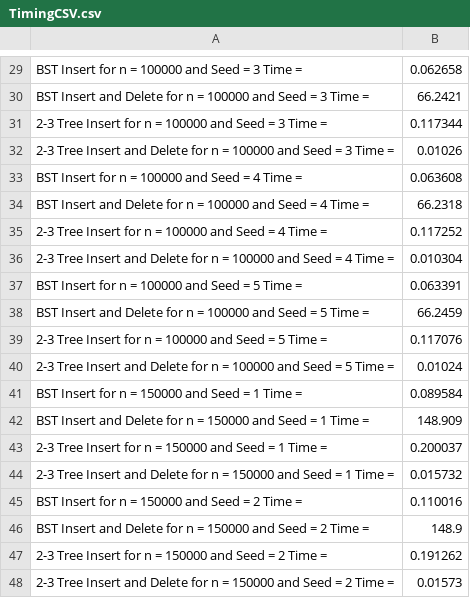
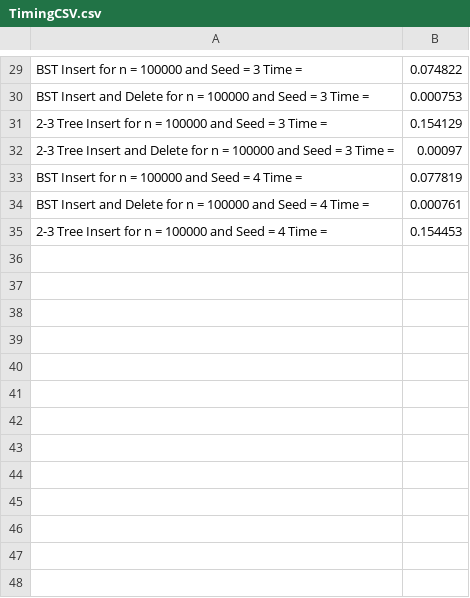
Before and after one commit to brentmitchell25/EECS-560, a CSV file: Mitchell_Lab6/Lab6/TimingCSV.csv, drawn as a sheet; only a part is shown, gaps mark what is left out; the diff covers the shown part only; the diff names each change by its address in the sheet, - before the commit and + after, or states it on an @@ line.

```diff
--- a/Mitchell_Lab6/Lab6/TimingCSV.csv
+++ b/Mitchell_Lab6/Lab6/TimingCSV.csv
-B29: 0.062658
+B29: 0.074822
-B30: 66.2421
+B30: 0.000753
-B31: 0.117344
+B31: 0.154129
-B32: 0.01026
+B32: 0.00097
-B33: 0.063608
+B33: 0.077819
-B34: 66.2318
+B34: 0.000761
-B35: 0.117252
+B35: 0.154453
-row 36: 2-3 Tree Insert and Delete for n = 100000 and Seed = 4 Time = | 0.010304
-row 37: BST Insert for n = 100000 and Seed = 5 Time = | 0.063391
-row 38: BST Insert and Delete for n = 100000 and Seed = 5 Time = | 66.2459
-row 39: 2-3 Tree Insert for n = 100000 and Seed = 5 Time = | 0.117076
-row 40: 2-3 Tree Insert and Delete for n = 100000 and Seed = 5 Time = | 0.01024
-row 41: BST Insert for n = 150000 and Seed = 1 Time = | 0.089584
-row 42: BST Insert and Delete for n = 150000 and Seed = 1 Time = | 148.909
-row 43: 2-3 Tree Insert for n = 150000 and Seed = 1 Time = | 0.200037
-row 44: 2-3 Tree Insert and Delete for n = 150000 and Seed = 1 Time = | 0.015732
-row 45: BST Insert for n = 150000 and Seed = 2 Time = | 0.110016
-row 46: BST Insert and Delete for n = 150000 and Seed = 2 Time = | 148.9
-row 47: 2-3 Tree Insert for n = 150000 and Seed = 2 Time = | 0.191262
-row 48: 2-3 Tree Insert and Delete for n = 150000 and Seed = 2 Time = | 0.01573
```
Also changed, not shown: 57 removed rows and 28 edited cells elsewhere in this file.
